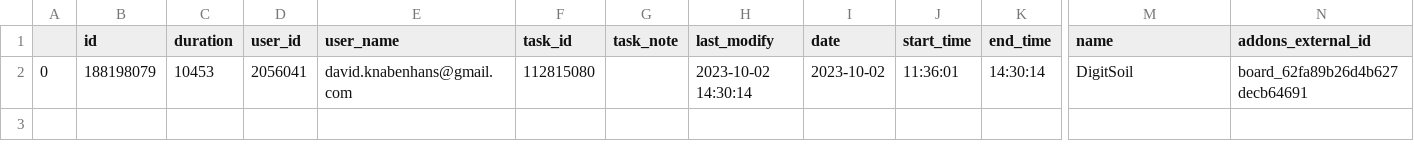
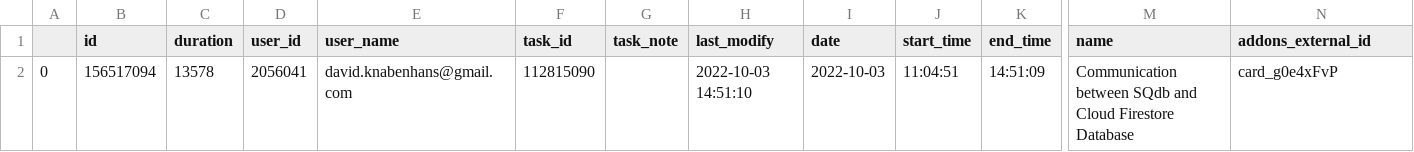
Before and after one commit to D4ve39/timeTracker, a CSV file: time_entries.csv, drawn as a sheet; only a part is shown, gaps mark what is left out; the diff names each change by its address in the sheet, - before the commit and + after, or states it on an @@ line.

Commit message:
Resolved duration issue, alreadcalculated on API side.

```diff
--- a/time_entries.csv
+++ b/time_entries.csv
-B2 (id): 188198079
+B2 (id): 156517094
-C2 (duration): 10453
+C2 (duration): 13578
-F2 (task_id): 112815080
+F2 (task_id): 112815090
-H2 (last_modify): 2023-10-02 14:30:14
+H2 (last_modify): 2022-10-03 14:51:10
-I2 (date): 2023-10-02
+I2 (date): 2022-10-03
-J2 (start_time): 11:36:01
+J2 (start_time): 11:04:51
-K2 (end_time): 14:30:14
+K2 (end_time): 14:51:09
-M2 (name): DigitSoil
+M2 (name): Communication between SQdb and Cloud Firestore Database
-N2 (addons_external_id): board_62fa89b26d4b627decb64691
+N2 (addons_external_id): card_g0e4xFvP
```
Also changed, not shown: 1 other file.
